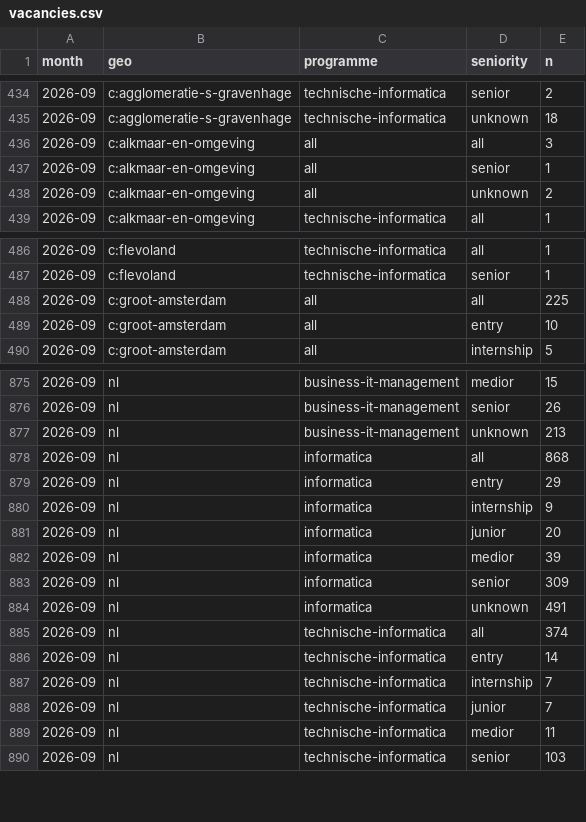
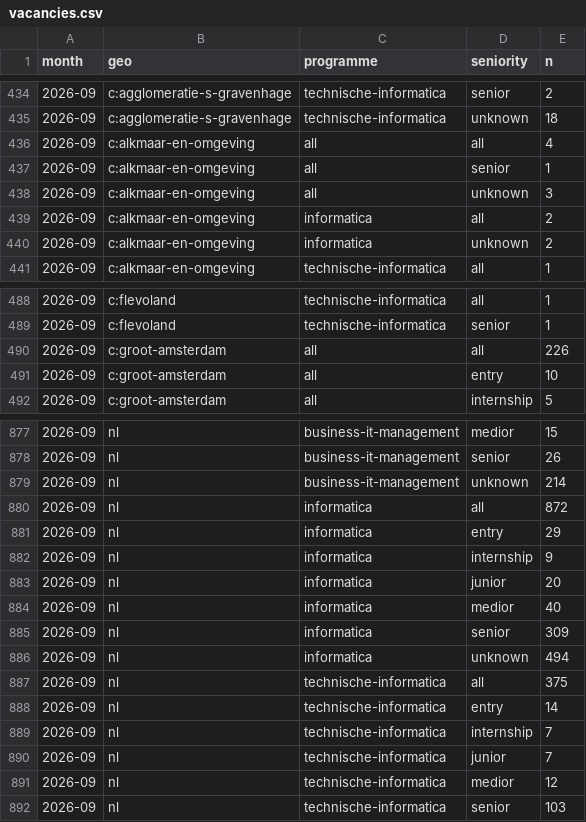
Before and after one commit to ahrnuld/jobmarket, a CSV file: data/aggregates/vacancies.csv, drawn as a sheet; only a part is shown, gaps mark what is left out; the diff covers the shown part only.

```diff
--- a/data/aggregates/vacancies.csv
+++ b/data/aggregates/vacancies.csv
@@ -435,5 +435,7 @@ month,geo,programme,seniority,n
 2026-09,c:agglomeratie-s-gravenhage,technische-informatica,unknown,18
-2026-09,c:alkmaar-en-omgeving,all,all,3
+2026-09,c:alkmaar-en-omgeving,all,all,4
 2026-09,c:alkmaar-en-omgeving,all,senior,1
-2026-09,c:alkmaar-en-omgeving,all,unknown,2
+2026-09,c:alkmaar-en-omgeving,all,unknown,3
+2026-09,c:alkmaar-en-omgeving,informatica,all,2
+2026-09,c:alkmaar-en-omgeving,informatica,unknown,2
 2026-09,c:alkmaar-en-omgeving,technische-informatica,all,1
@@ -487,3 +489,3 @@ month,geo,programme,seniority,n
 2026-09,c:flevoland,technische-informatica,senior,1
-2026-09,c:groot-amsterdam,all,all,225
+2026-09,c:groot-amsterdam,all,all,226
 2026-09,c:groot-amsterdam,all,entry,10
@@ -876,4 +878,4 @@ month,geo,programme,seniority,n
 2026-09,nl,business-it-management,senior,26
-2026-09,nl,business-it-management,unknown,213
-2026-09,nl,informatica,all,868
+2026-09,nl,business-it-management,unknown,214
+2026-09,nl,informatica,all,872
 2026-09,nl,informatica,entry,29
@@ -881,6 +883,6 @@ month,geo,programme,seniority,n
 2026-09,nl,informatica,junior,20
-2026-09,nl,informatica,medior,39
+2026-09,nl,informatica,medior,40
 2026-09,nl,informatica,senior,309
-2026-09,nl,informatica,unknown,491
-2026-09,nl,technische-informatica,all,374
+2026-09,nl,informatica,unknown,494
+2026-09,nl,technische-informatica,all,375
 2026-09,nl,technische-informatica,entry,14
@@ -888,3 +890,3 @@ month,geo,programme,seniority,n
 2026-09,nl,technische-informatica,junior,7
-2026-09,nl,technische-informatica,medior,11
+2026-09,nl,technische-informatica,medior,12
 2026-09,nl,technische-informatica,senior,103
```
Also changed, not shown: 49 edited cells elsewhere in this file, data/aggregates/salaries.csv, data/aggregates/skills.csv, 47 other files.
